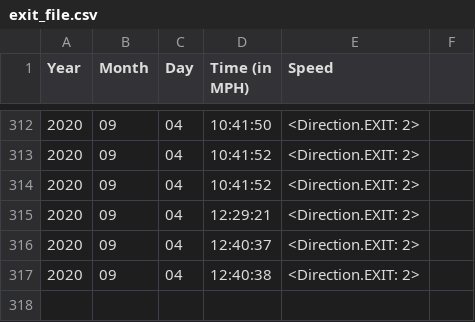
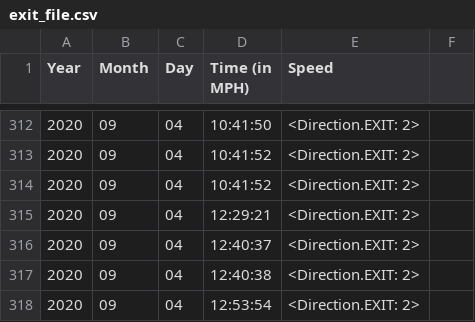
Before and after one commit to srinisriram/NESSP_PROJECT, a CSV file: Occupancy_Tracker/exit_file.csv, drawn as a sheet; only a part is shown, gaps mark what is left out; the diff names each change by its address in the sheet, - before the commit and + after, or states it on an @@ line.

```diff
--- a/Occupancy_Tracker/exit_file.csv
+++ b/Occupancy_Tracker/exit_file.csv
+row 318: 2020 | 09 | 04 | 12:53:54 | <Direction.EXIT: 2>
```
Also changed, not shown: Occupancy_Tracker/enter_file.csv, 2 other files.
